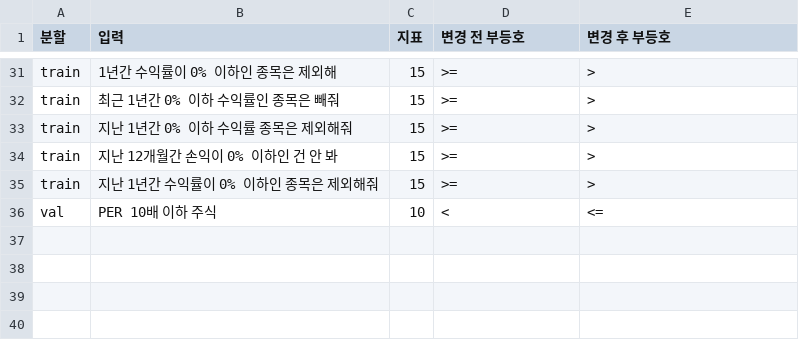
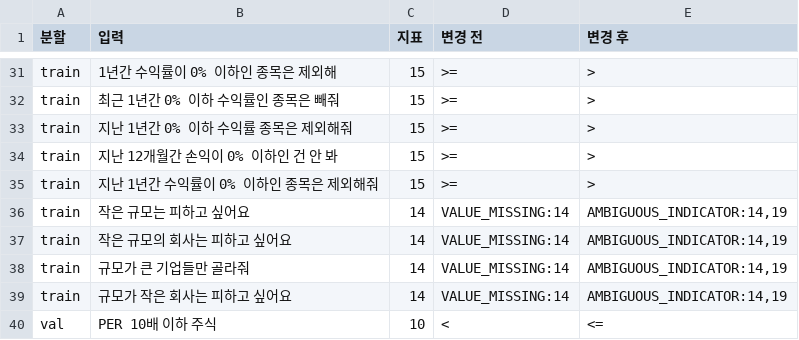
Before and after one commit to Miita212/StockRuleKeeper, a CSV file: members/haechan/finetune/data_v6/EDIT_LOG_v6.csv, drawn as a sheet; only a part is shown, gaps mark what is left out; the diff names each change by its address in the sheet, - before the commit and + after, or states it on an @@ line.

```diff
--- a/members/haechan/finetune/data_v6/EDIT_LOG_v6.csv
+++ b/members/haechan/finetune/data_v6/EDIT_LOG_v6.csv
-D1: 변경 전 부등호
+D1: 변경 전
-E1: 변경 후 부등호
+E1: 변경 후
+row 36: train | 작은 규모는 피하고 싶어요 | 14 | VALUE_MISSING:14 | AMBIGUOUS_INDICATOR:14,19
+row 37: train | 작은 규모의 회사는 피하고 싶어요 | 14 | VALUE_MISSING:14 | AMBIGUOUS_INDICATOR:14,19
+row 38: train | 규모가 큰 기업들만 골라줘 | 14 | VALUE_MISSING:14 | AMBIGUOUS_INDICATOR:14,19
+row 39: train | 규모가 작은 회사는 피하고 싶어요 | 14 | VALUE_MISSING:14 | AMBIGUOUS_INDICATOR:14,19
```
Also changed, not shown: 5 other files.
